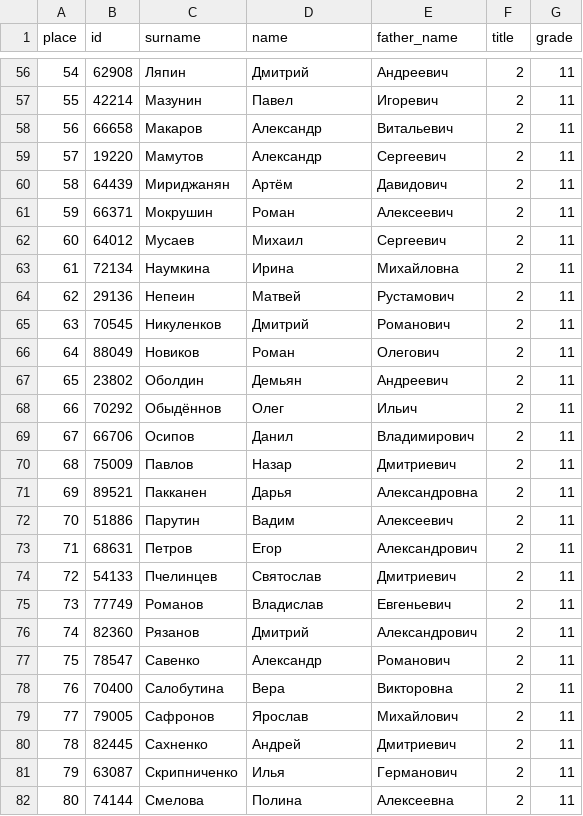
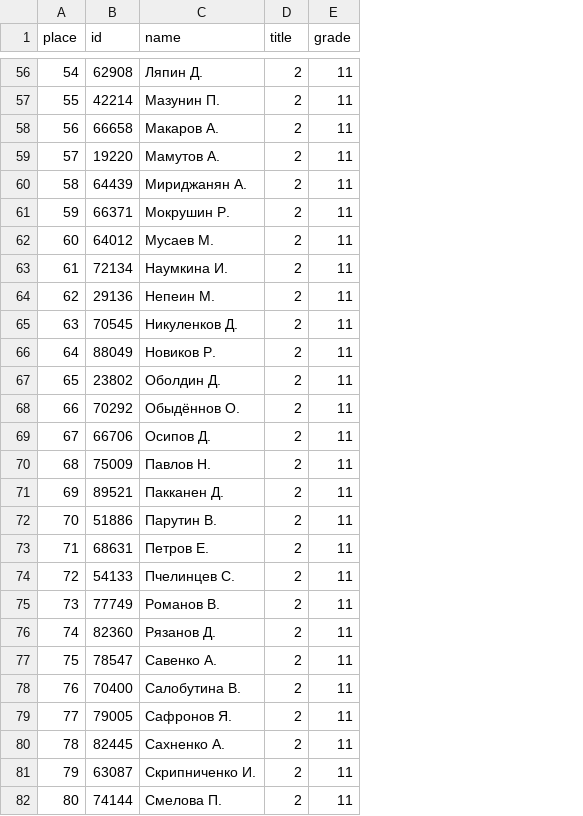
Before and after one commit to VladG00dmanPersonal/LMSH_AI_HACK, a CSV file: src/Vlad/preprocessed_data/future.csv, drawn as a sheet; only a part is shown, gaps mark what is left out; removed rows and columns are numbered as before the commit, all else as after; the diff covers the shown part only; the diff names each change by its address in the sheet, - before the commit and + after, or states it on an @@ line.

```diff
--- a/src/Vlad/preprocessed_data/future.csv
+++ b/src/Vlad/preprocessed_data/future.csv
-column C (surname), rows 56-82: Ляпин | Мазунин | Макаров | Мамутов | Мириджанян | Мокрушин | Мусаев | Наумкина | Непеин | Никуленков | Новиков | Оболдин | Обыдённов | Осипов | Павлов | Пакканен | Парутин | Петров | Пчелинцев | Романов | Рязанов | Савенко | Салобутина | Сафронов | Сахненко | Скрипниченко | Смелова
-column E (father_name), rows 56-82: Андреевич | Игоревич | Витальевич | Сергеевич | Давидович | Алексеевич | Сергеевич | Михайловна | Рустамович | Романович | Олегович | Андреевич | Ильич | Владимирович | Дмитриевич | Александровна | Алексеевич | Александрович | Дмитриевич | Евгеньевич | Александрович | Романович | Викторовна | Михайлович | Дмитриевич | Германович | Алексеевна
-C56 (name): Дмитрий
+C56 (name): Ляпин Д.
-C57 (name): Павел
+C57 (name): Мазунин П.
-C58 (name): Александр
+C58 (name): Макаров А.
-C59 (name): Александр
+C59 (name): Мамутов А.
-C60 (name): Артём
+C60 (name): Мириджанян А.
-C61 (name): Роман
+C61 (name): Мокрушин Р.
-C62 (name): Михаил
+C62 (name): Мусаев М.
-C63 (name): Ирина
+C63 (name): Наумкина И.
-C64 (name): Матвей
+C64 (name): Непеин М.
-C65 (name): Дмитрий
+C65 (name): Никуленков Д.
-C66 (name): Роман
+C66 (name): Новиков Р.
-C67 (name): Демьян
+C67 (name): Оболдин Д.
-C68 (name): Олег
+C68 (name): Обыдённов О.
-C69 (name): Данил
+C69 (name): Осипов Д.
-C70 (name): Назар
+C70 (name): Павлов Н.
-C71 (name): Дарья
+C71 (name): Пакканен Д.
-C72 (name): Вадим
+C72 (name): Парутин В.
-C73 (name): Егор
+C73 (name): Петров Е.
-C74 (name): Святослав
+C74 (name): Пчелинцев С.
-C75 (name): Владислав
+C75 (name): Романов В.
-C76 (name): Дмитрий
+C76 (name): Рязанов Д.
-C77 (name): Александр
+C77 (name): Савенко А.
-C78 (name): Вера
+C78 (name): Салобутина В.
-C79 (name): Ярослав
+C79 (name): Сафронов Я.
-C80 (name): Андрей
+C80 (name): Сахненко А.
-C81 (name): Илья
+C81 (name): Скрипниченко И.
-C82 (name): Полина
+C82 (name): Смелова П.
```
Also changed, not shown: 149 edited cells elsewhere in this file, src/Vlad/preprocessed_data/granit_nauki.csv, 5 other files.
